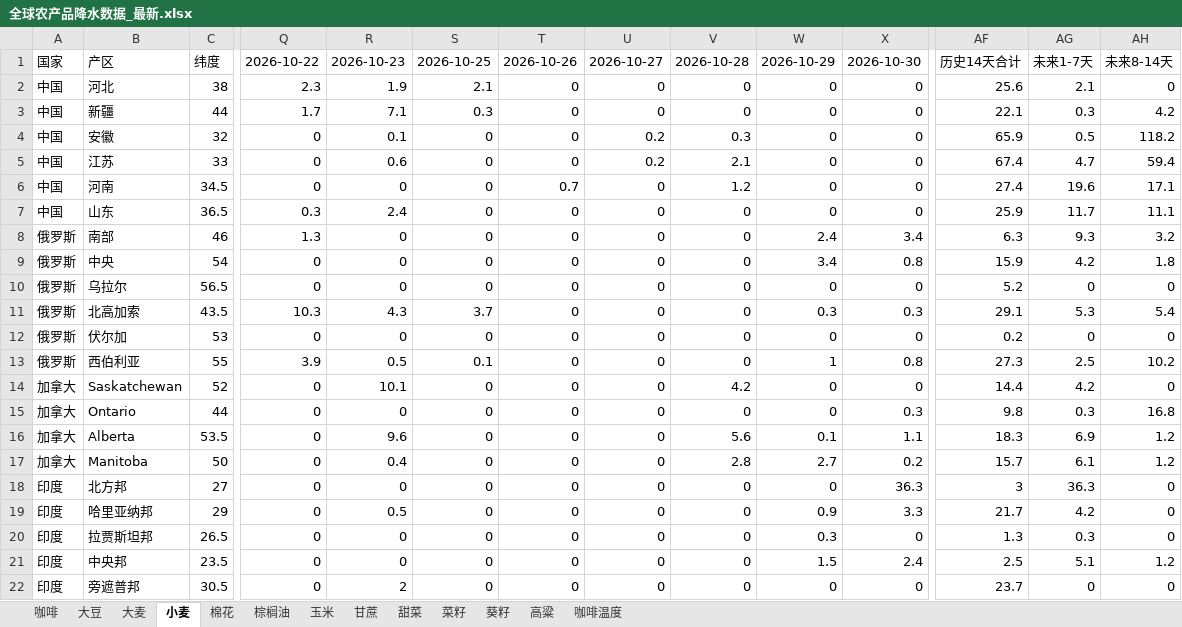
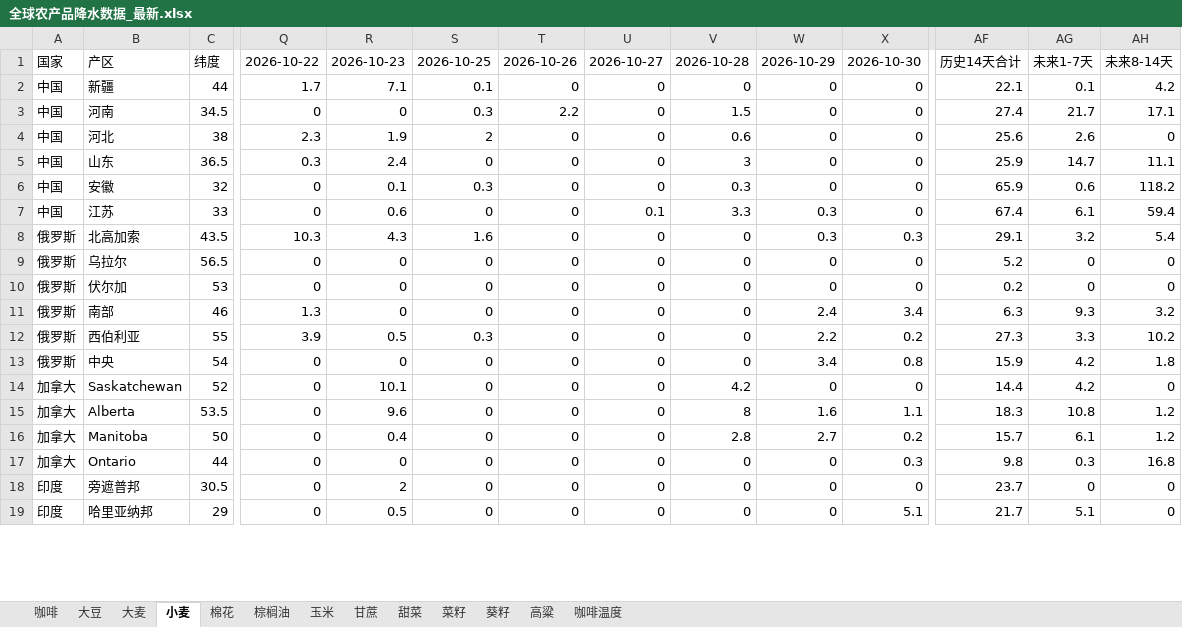
Before and after one commit to 2368846312-oss/ag-weather, an Excel workbook: 全球农产品降水数据_最新.xlsx, sheet 小麦, drawn as a sheet; only a part is shown, gaps mark what is left out; values as stored, in another font and other column widths than the file's, no cell formats; removed rows and columns are numbered as before the commit, all else as after; rows hold the shown columns only; the diff covers the shown part only; the diff names each change by its address in the sheet, - before the commit and + after, or states it on an @@ line.

```diff
--- a/全球农产品降水数据_最新.xlsx (sheet 小麦)
+++ b/全球农产品降水数据_最新.xlsx (sheet 小麦)
-row 2: 中国 | 河北 | 38 | 2.3 | 1.9 | 2.1 | 0 | 0 | 0 | 0 | 0 | 25.6 | 2.1 | 0
-S2: 0.3
+S2: 0.1
-AG2: 0.3
+AG2: 0.1
-row 4: 中国 | 安徽 | 32 | 0 | 0.1 | 0 | 0 | 0.2 | 0.3 | 0 | 0 | 65.9 | 0.5 | 118.2
-row 5: 中国 | 江苏 | 33 | 0 | 0.6 | 0 | 0 | 0.2 | 2.1 | 0 | 0 | 67.4 | 4.7 | 59.4
-S3: 0
+S3: 0.3
-T3: 0.7
+T3: 2.2
-V3: 1.2
+V3: 1.5
-AG3: 19.6
+AG3: 21.7
+row 4: 中国 | 河北 | 38 | 2.3 | 1.9 | 2 | 0 | 0 | 0.6 | 0 | 0 | 25.6 | 2.6 | 0
-V5: 0
+V5: 3
-AG5: 11.7
+AG5: 14.7
+row 6: 中国 | 安徽 | 32 | 0 | 0.1 | 0.3 | 0 | 0 | 0.3 | 0 | 0 | 65.9 | 0.6 | 118.2
+row 7: 中国 | 江苏 | 33 | 0 | 0.6 | 0 | 0 | 0.1 | 3.3 | 0.3 | 0 | 67.4 | 6.1 | 59.4
+row 8: 俄罗斯 | 北高加索 | 43.5 | 10.3 | 4.3 | 1.6 | 0 | 0 | 0 | 0.3 | 0.3 | 29.1 | 3.2 | 5.4
@@ row 10 moved to row 9: 俄罗斯 @@
@@ row 12 moved to row 10: 俄罗斯 @@
+row 12: 俄罗斯 | 西伯利亚 | 55 | 3.9 | 0.5 | 0.3 | 0 | 0 | 0 | 2.2 | 0.2 | 27.3 | 3.3 | 10.2
-row 11: 俄罗斯 | 北高加索 | 43.5 | 10.3 | 4.3 | 3.7 | 0 | 0 | 0 | 0.3 | 0.3 | 29.1 | 5.3 | 5.4
-row 13: 俄罗斯 | 西伯利亚 | 55 | 3.9 | 0.5 | 0.1 | 0 | 0 | 0 | 1 | 0.8 | 27.3 | 2.5 | 10.2
+row 15: 加拿大 | Alberta | 53.5 | 0 | 9.6 | 0 | 0 | 0 | 8 | 1.6 | 1.1 | 18.3 | 10.8 | 1.2
@@ row 17 moved to row 16: 加拿大 @@
-row 16: 加拿大 | Alberta | 53.5 | 0 | 9.6 | 0 | 0 | 0 | 5.6 | 0.1 | 1.1 | 18.3 | 6.9 | 1.2
-row 18: 印度 | 北方邦 | 27 | 0 | 0 | 0 | 0 | 0 | 0 | 0 | 36.3 | 3 | 36.3 | 0
-row 19: 印度 | 哈里亚纳邦 | 29 | 0 | 0.5 | 0 | 0 | 0 | 0 | 0.9 | 3.3 | 21.7 | 4.2 | 0
-row 20: 印度 | 拉贾斯坦邦 | 26.5 | 0 | 0 | 0 | 0 | 0 | 0 | 0.3 | 0 | 1.3 | 0.3 | 0
-row 21: 印度 | 中央邦 | 23.5 | 0 | 0 | 0 | 0 | 0 | 0 | 1.5 | 2.4 | 2.5 | 5.1 | 1.2
+row 19: 印度 | 哈里亚纳邦 | 29 | 0 | 0.5 | 0 | 0 | 0 | 0 | 0 | 5.1 | 21.7 | 5.1 | 0
```
Also changed, not shown: 10 added rows, 7 removed rows, 4 moved rows and 71 edited cells elsewhere in this sheet, sheet 玉米, sheet 菜籽, sheet 大豆, sheet 甘蔗, sheet 咖啡温度, sheet 棕榈油, 6 more sheets, cell formats, VHI_Data/VHI_最近6周汇总.xlsx.
